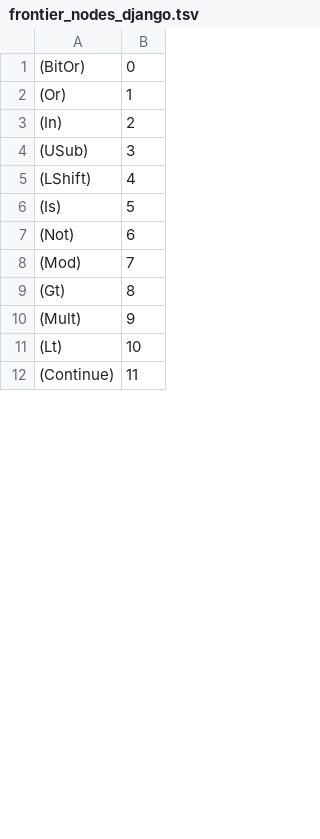
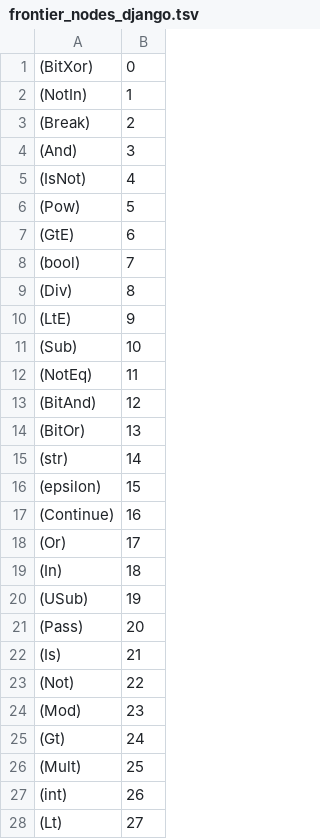
Before and after one commit to RaphaelOlivier/sempar-codgen, a TSV file: checkpoint2/indexer/frontier_nodes_django.tsv, drawn as a sheet; only a part is shown; the diff covers the shown part only.

```diff
--- a/checkpoint2/indexer/frontier_nodes_django.tsv
+++ b/checkpoint2/indexer/frontier_nodes_django.tsv
@@ -1,12 +1,28 @@
-(BitOr)	0
-(Or)	1
-(In)	2
-(USub)	3
-(LShift)	4
-(Is)	5
-(Not)	6
-(Mod)	7
-(Gt)	8
-(Mult)	9
-(Lt)	10
-(Continue)	11
+(BitXor)	0
+(NotIn)	1
+(Break)	2
+(And)	3
+(IsNot)	4
+(Pow)	5
+(GtE)	6
+(bool)	7
+(Div)	8
+(LtE)	9
+(Sub)	10
+(NotEq)	11
+(BitAnd)	12
+(BitOr)	13
+(str)	14
+(epsilon)	15
+(Continue)	16
+(Or)	17
+(In)	18
+(USub)	19
+(Pass)	20
+(Is)	21
+(Not)	22
+(Mod)	23
+(Gt)	24
+(Mult)	25
+(int)	26
+(Lt)	27
```
Also changed, not shown: 1 added row, 17 removed rows and 4 edited cells elsewhere in this file, 4 other files.
